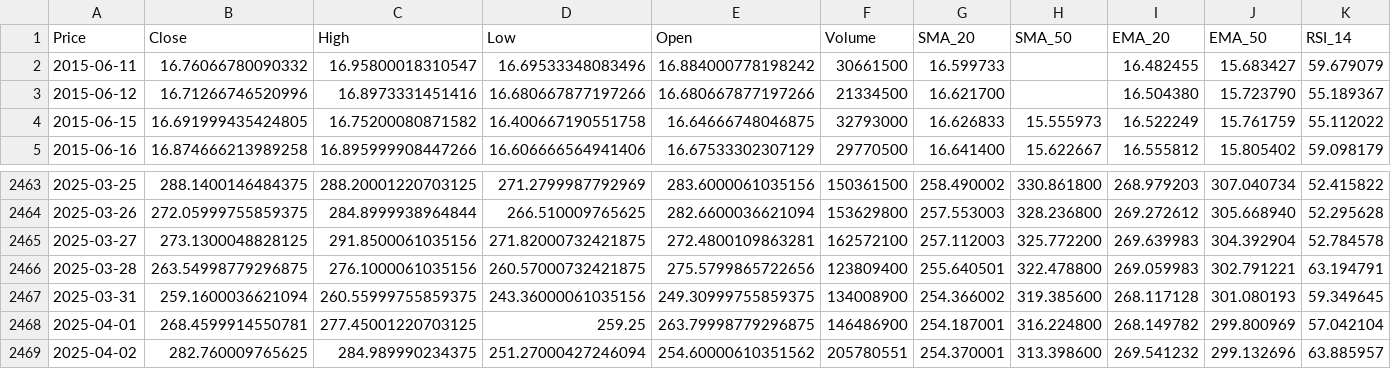
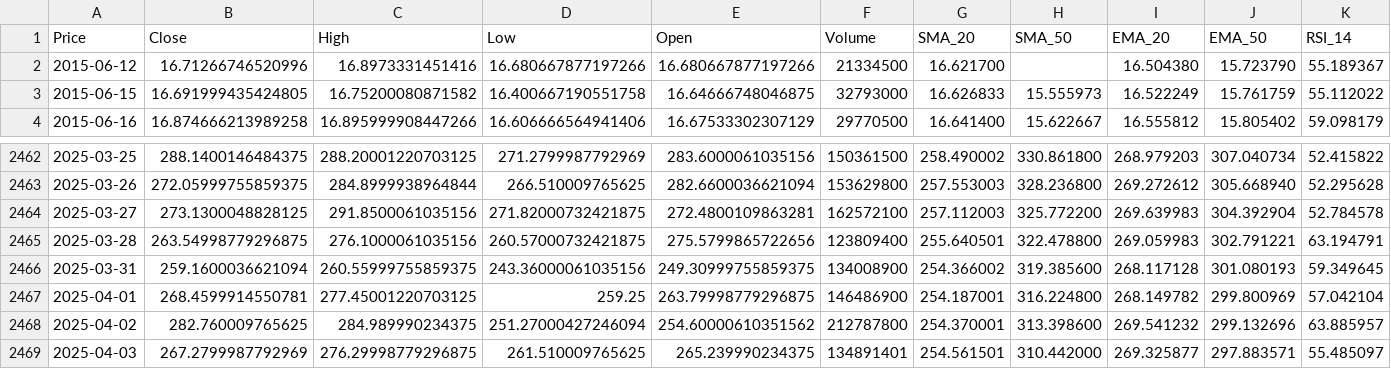
Before and after one commit to Tannngoc/Capstone2_project_BE, a CSV file: app/db/TSLA_stock.csv, drawn as a sheet; only a part is shown, gaps mark what is left out; removed rows and columns are numbered as before the commit, all else as after; rows hold the shown columns only; the diff names each change by its address in the sheet, - before the commit and + after, or states it on an @@ line.

```diff
--- a/app/db/TSLA_stock.csv
+++ b/app/db/TSLA_stock.csv
-row 2: 2015-06-11 | 16.76066780090332 | 16.95800018310547 | 16.69533348083496 | 16.884000778198242 | 30661500 | 16.599733 |  | 16.482455 | 15.683427 | 59.679079
-F2468 (Volume): 205780551
+F2468 (Volume): 212787800
+row 2469: 2025-04-03 | 267.2799987792969 | 276.29998779296875 | 261.510009765625 | 265.239990234375 | 134891401 | 254.561501 | 310.442000 | 269.325877 | 297.883571 | 55.485097
```
Also changed, not shown: app/db/AAPL_stock.csv, app/db/IBM_stock.csv, 2 other files.
